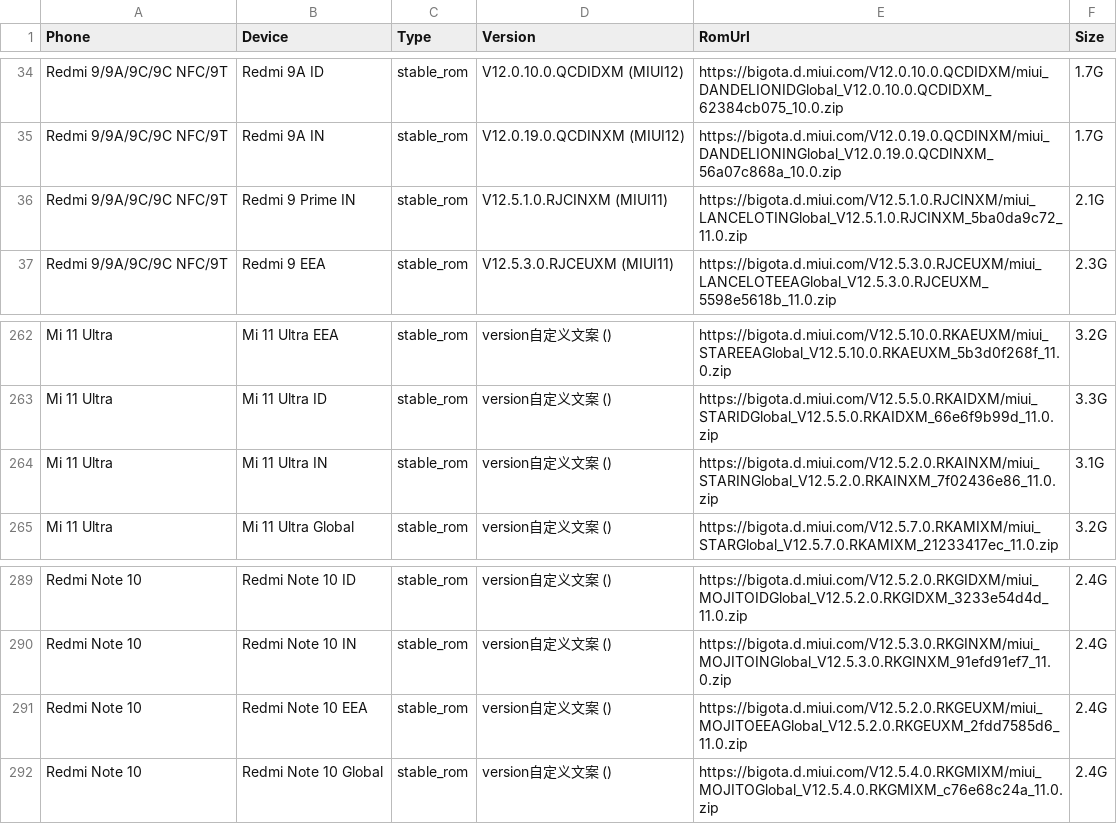
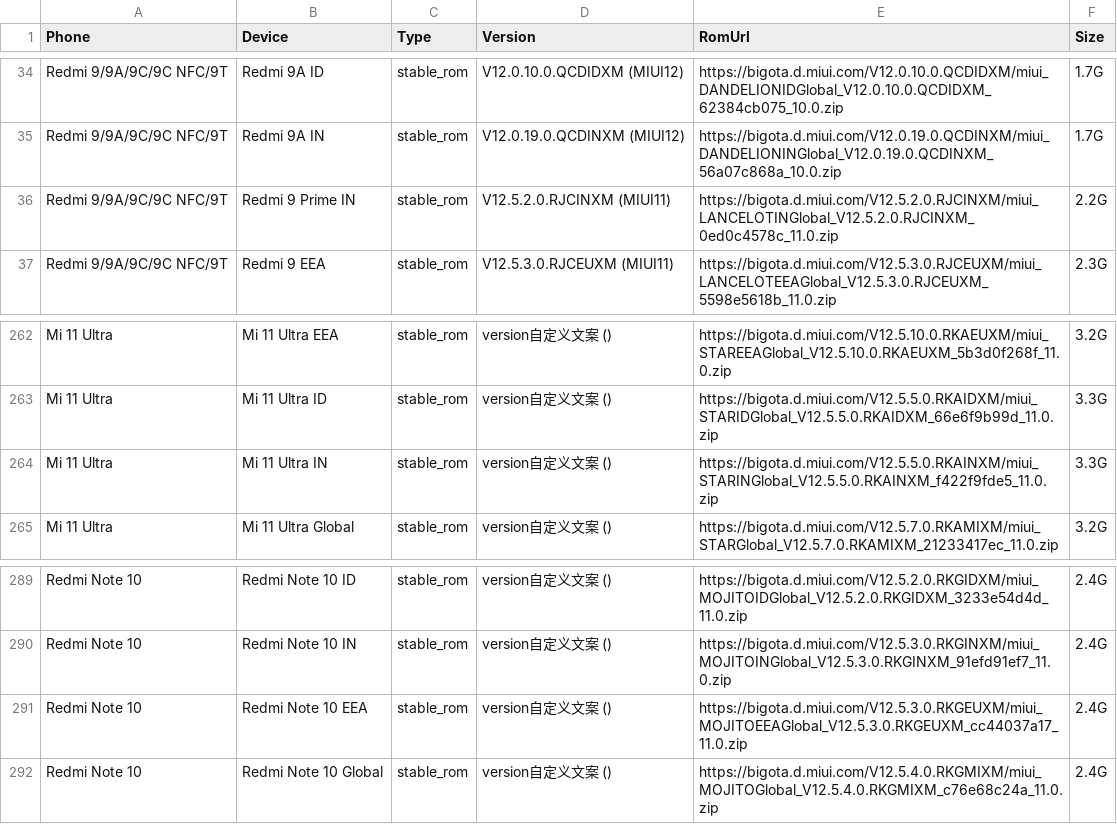
Before and after one commit to wuxianlin/get_android_data, a CSV file: data/miui_global_rom.csv, drawn as a sheet; only a part is shown, gaps mark what is left out.

```diff
--- a/data/miui_global_rom.csv
+++ b/data/miui_global_rom.csv
@@ -35,3 +35,3 @@ Redmi 9/9A/9C/9C NFC/9T,Redmi 9A ID,stable_rom,V12.0.10.0.QCDIDXM (MIUI12),https
 Redmi 9/9A/9C/9C NFC/9T,Redmi 9A IN,stable_rom,V12.0.19.0.QCDINXM (MIUI12),https://bigota.d.miui.com/V12.0.19.0.QCDINXM/miui_DANDELIONINGlobal_V12.0.19.0.QCDINXM_56a07c868a_10.0.zip,1.7G
-Redmi 9/9A/9C/9C NFC/9T,Redmi 9 Prime IN,stable_rom,V12.5.1.0.RJCINXM (MIUI11),https://bigota.d.miui.com/V12.5.1.0.RJCINXM/miui_LANCELOTINGlobal_V12.5.1.0.RJCINXM_5ba0da9c72_11.0.zip,2.1G
+Redmi 9/9A/9C/9C NFC/9T,Redmi 9 Prime IN,stable_rom,V12.5.2.0.RJCINXM (MIUI11),https://bigota.d.miui.com/V12.5.2.0.RJCINXM/miui_LANCELOTINGlobal_V12.5.2.0.RJCINXM_0ed0c4578c_11.0.zip,2.2G
 Redmi 9/9A/9C/9C NFC/9T,Redmi 9 EEA,stable_rom,V12.5.3.0.RJCEUXM (MIUI11),https://bigota.d.miui.com/V12.5.3.0.RJCEUXM/miui_LANCELOTEEAGlobal_V12.5.3.0.RJCEUXM_5598e5618b_11.0.zip,2.3G
@@ -263,3 +263,3 @@ Mi 11 Ultra,Mi 11 Ultra EEA,stable_rom,version自定义文案 (),https://bigota.
 Mi 11 Ultra,Mi 11 Ultra ID,stable_rom,version自定义文案 (),https://bigota.d.miui.com/V12.5.5.0.RKAIDXM/miui_STARIDGlobal_V12.5.5.0.RKAIDXM_66e6f9b99d_11.0.zip,3.3G
-Mi 11 Ultra,Mi 11 Ultra IN,stable_rom,version自定义文案 (),https://bigota.d.miui.com/V12.5.2.0.RKAINXM/miui_STARINGlobal_V12.5.2.0.RKAINXM_7f02436e86_11.0.zip,3.1G
+Mi 11 Ultra,Mi 11 Ultra IN,stable_rom,version自定义文案 (),https://bigota.d.miui.com/V12.5.5.0.RKAINXM/miui_STARINGlobal_V12.5.5.0.RKAINXM_f422f9fde5_11.0.zip,3.3G
 Mi 11 Ultra,Mi 11 Ultra Global,stable_rom,version自定义文案 (),https://bigota.d.miui.com/V12.5.7.0.RKAMIXM/miui_STARGlobal_V12.5.7.0.RKAMIXM_21233417ec_11.0.zip,3.2G
@@ -290,3 +290,3 @@ Redmi Note 10,Redmi Note 10 ID,stable_rom,version自定义文案 (),https://bigo
 Redmi Note 10,Redmi Note 10 IN,stable_rom,version自定义文案 (),https://bigota.d.miui.com/V12.5.3.0.RKGINXM/miui_MOJITOINGlobal_V12.5.3.0.RKGINXM_91efd91ef7_11.0.zip,2.4G
-Redmi Note 10,Redmi Note 10 EEA,stable_rom,version自定义文案 (),https://bigota.d.miui.com/V12.5.2.0.RKGEUXM/miui_MOJITOEEAGlobal_V12.5.2.0.RKGEUXM_2fdd7585d6_11.0.zip,2.4G
+Redmi Note 10,Redmi Note 10 EEA,stable_rom,version自定义文案 (),https://bigota.d.miui.com/V12.5.3.0.RKGEUXM/miui_MOJITOEEAGlobal_V12.5.3.0.RKGEUXM_cc44037a17_11.0.zip,2.4G
 Redmi Note 10,Redmi Note 10 Global,stable_rom,version自定义文案 (),https://bigota.d.miui.com/V12.5.4.0.RKGMIXM/miui_MOJITOGlobal_V12.5.4.0.RKGMIXM_c76e68c24a_11.0.zip,2.4G
```
Also changed, not shown: data/miui_rom.csv, 1 other file.
